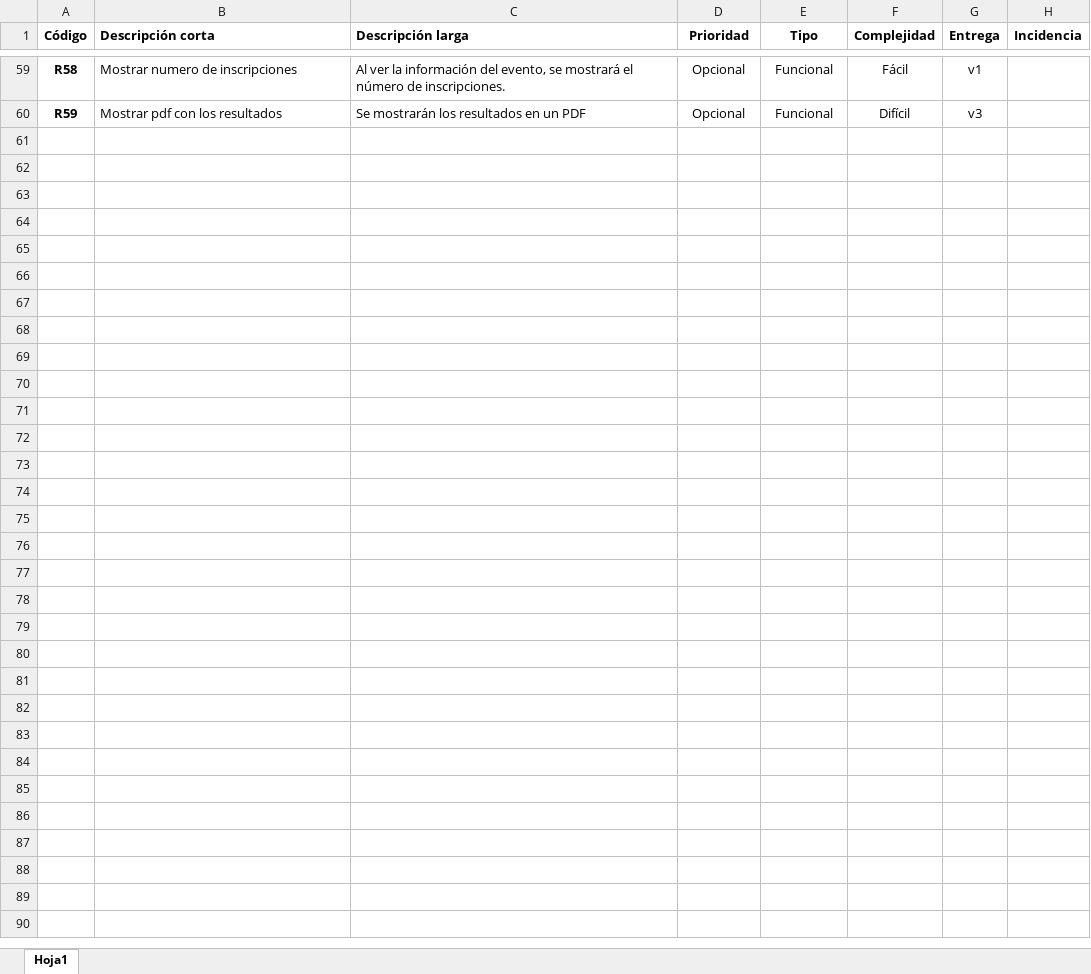
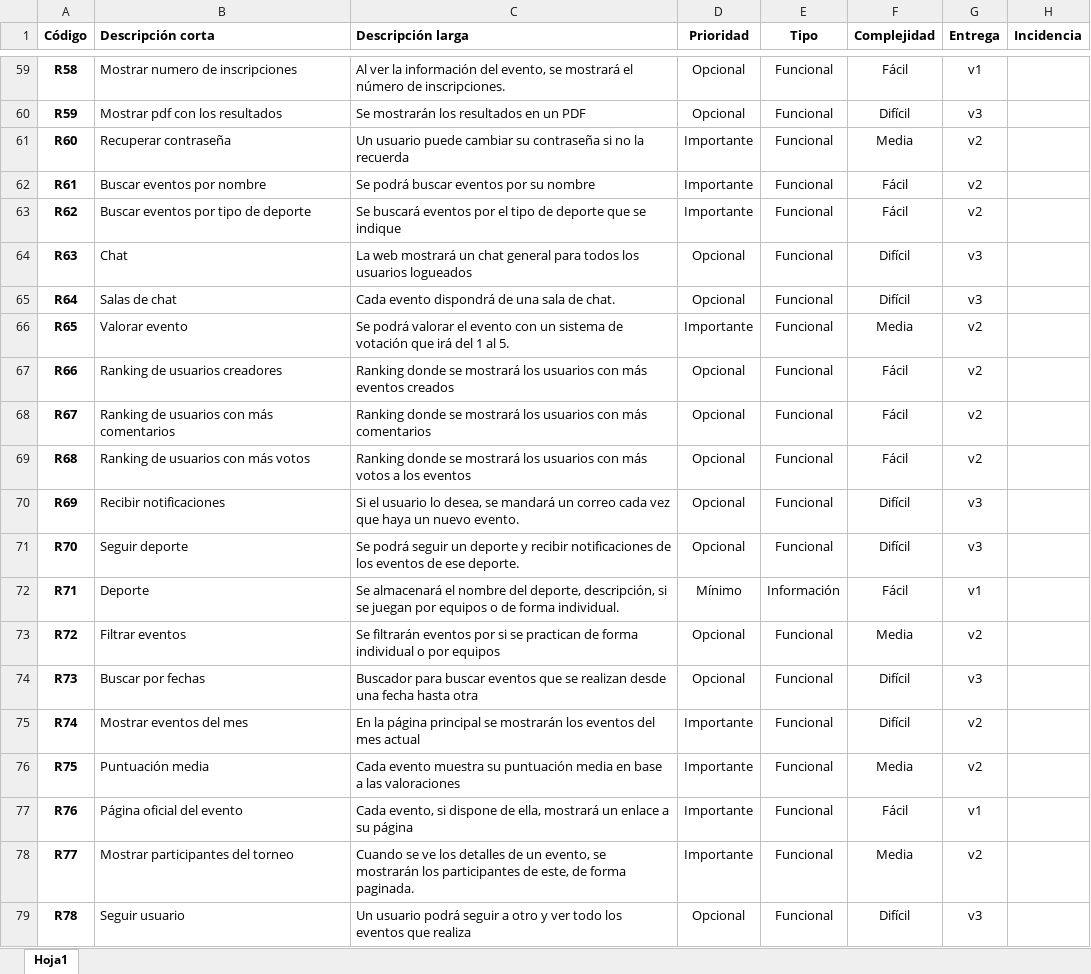
Before and after one commit to manubachi/propuesta, an Excel workbook: requisitos.xlsx, sheet Hoja1, drawn as a sheet; only a part is shown, gaps mark what is left out; values as stored, in another font and other column widths than the file's, no borders; the diff covers the shown part only; the diff names each change by its address in the sheet, - before the commit and + after, or states it on an @@ line.

Commit message:
Se añaden más requisitos

```diff
--- a/requisitos.xlsx (sheet Hoja1)
+++ b/requisitos.xlsx (sheet Hoja1)
+row 61: R60 | Recuperar contraseña | Un usuario puede cambiar su contraseña si no la recuerda | Importante | Funcional | Media | v2
+row 62: R61 | Buscar eventos por nombre | Se podrá buscar eventos por su nombre | Importante | Funcional | Fácil | v2
+row 63: R62 | Buscar eventos por tipo de deporte | Se buscará eventos por el tipo de deporte que se indique | Importante | Funcional | Fácil | v2
+row 64: R63 | Chat | La web mostrará un chat general para todos los usuarios logueados | Opcional | Funcional | Difícil | v3
+row 65: R64 | Salas de chat | Cada evento dispondrá de una sala de chat. | Opcional | Funcional | Difícil | v3
+row 66: R65 | Valorar evento | Se podrá valorar el evento con un sistema de votación que irá del 1 al 5. | Importante | Funcional | Media | v2
+row 67: R66 | Ranking de usuarios creadores | Ranking donde se mostrará los usuarios con más eventos creados | Opcional | Funcional | Fácil | v2
+row 68: R67 | Ranking de usuarios con más comentarios | Ranking donde se mostrará los usuarios con más comentarios | Opcional | Funcional | Fácil | v2
+row 69: R68 | Ranking de usuarios con más votos | Ranking donde se mostrará los usuarios con más votos a los eventos | Opcional | Funcional | Fácil | v2
+row 70: R69 | Recibir notificaciones | Si el usuario lo desea, se mandará un correo cada vez que haya un nuevo evento. | Opcional | Funcional | Difícil | v3
+row 71: R70 | Seguir deporte | Se podrá seguir un deporte y recibir notificaciones de los eventos de ese deporte. | Opcional | Funcional | Difícil | v3
+row 72: R71 | Deporte | Se almacenará el nombre del deporte, descripción, si se juegan por equipos o de forma individual. | Mínimo | Información | Fácil | v1
+row 73: R72 | Filtrar eventos | Se filtrarán eventos por si se practican de forma individual o por equipos | Opcional | Funcional | Media | v2
+row 74: R73 | Buscar por fechas | Buscador para buscar eventos que se realizan desde una fecha hasta otra | Opcional | Funcional | Difícil | v3
+row 75: R74 | Mostrar eventos del mes | En la página principal se mostrarán los eventos del mes actual | Importante | Funcional | Difícil | v2
+row 76: R75 | Puntuación media | Cada evento muestra su puntuación media en base a las valoraciones | Importante | Funcional | Media | v2
+row 77: R76 | Página oficial del evento | Cada evento, si dispone de ella, mostrará un enlace a su página | Importante | Funcional | Fácil | v1
+row 78: R77 | Mostrar participantes del torneo | Cuando se ve los detalles de un evento, se mostrarán los participantes de este, de forma paginada. | Importante | Funcional | Media | v2
+row 79: R78 | Seguir usuario | Un usuario podrá seguir a otro y ver todo los eventos que realiza | Opcional | Funcional | Difícil | v3
```
Also changed, not shown: 25 added rows and 1 edited cell elsewhere in this sheet.
